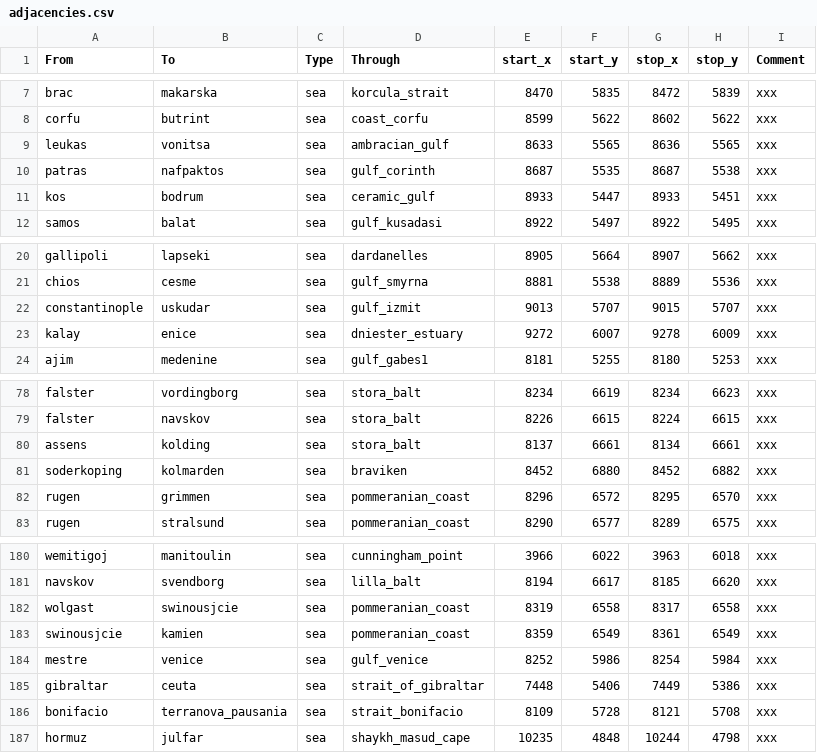
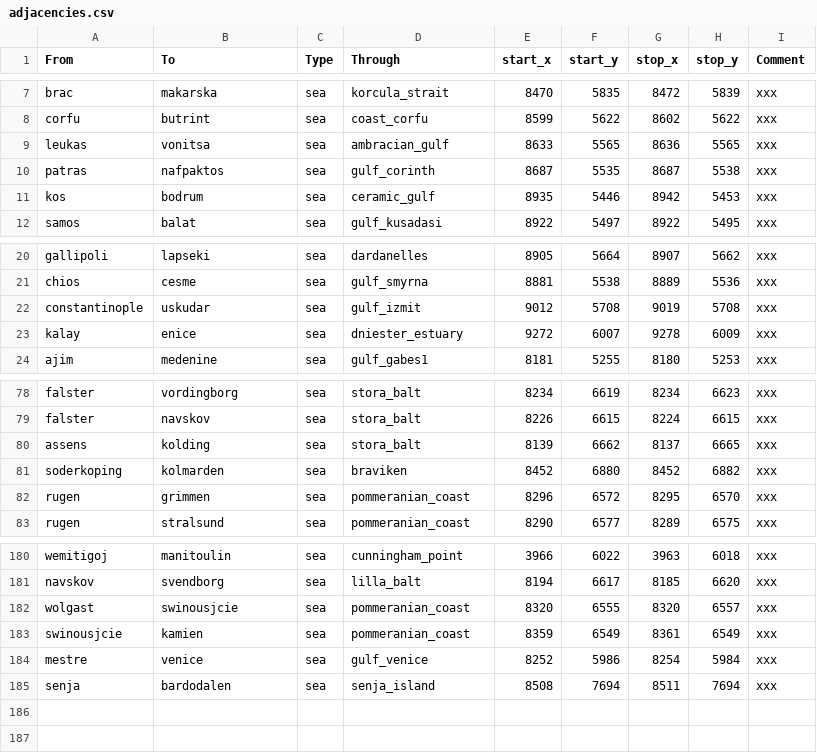
Before and after one commit to adoophus/LHRMod, a CSV file: in_game/map_data/adjacencies.csv, drawn as a sheet; only a part is shown, gaps mark what is left out.

```diff
--- a/in_game/map_data/adjacencies.csv
+++ b/in_game/map_data/adjacencies.csv
@@ -10,3 +10,3 @@ leukas;vonitsa;sea;ambracian_gulf;8633;5565;8636;5565;xxx
 patras;nafpaktos;sea;gulf_corinth;8687;5535;8687;5538;xxx
-kos;bodrum;sea;ceramic_gulf;8933;5447;8933;5451;xxx
+kos;bodrum;sea;ceramic_gulf;8935;5446;8942;5453;xxx
 samos;balat;sea;gulf_kusadasi;8922;5497;8922;5495;xxx
@@ -21,3 +21,3 @@ gallipoli;lapseki;sea;dardanelles;8905;5664;8907;5662;xxx
 chios;cesme;sea;gulf_smyrna;8881;5538;8889;5536;xxx
-constantinople;uskudar;sea;gulf_izmit;9013;5707;9015;5707;xxx
+constantinople;uskudar;sea;gulf_izmit;9012;5708;9019;5708;xxx
 kalay;enice;sea;dniester_estuary;9272;6007;9278;6009;xxx
@@ -79,3 +79,3 @@ falster;vordingborg;sea;stora_balt;8234;6619;8234;6623;xxx
 falster;navskov;sea;stora_balt;8226;6615;8224;6615;xxx
-assens;kolding;sea;stora_balt;8137;6661;8134;6661;xxx
+assens;kolding;sea;stora_balt;8139;6662;8137;6665;xxx
 soderkoping;kolmarden;sea;braviken;8452;6880;8452;6882;xxx
@@ -181,7 +181,5 @@ wemitigoj;manitoulin;sea;cunningham_point;3966;6022;3963;6018;xxx
 navskov;svendborg;sea;lilla_balt;8194;6617;8185;6620;xxx
-wolgast;swinousjcie;sea;pommeranian_coast;8319;6558;8317;6558;xxx
+wolgast;swinousjcie;sea;pommeranian_coast;8320;6555;8320;6557;xxx
 swinousjcie;kamien;sea;pommeranian_coast;8359;6549;8361;6549;xxx
 mestre;venice;sea;gulf_venice;8252;5986;8254;5984;xxx
-gibraltar;ceuta;sea;strait_of_gibraltar;7448;5406;7449;5386;xxx
-bonifacio;terranova_pausania;sea;strait_bonifacio;8109;5728;8121;5708;xxx
-hormuz;julfar;sea;shaykh_masud_cape;10235;4848;10244;4798;xxx
+senja;bardodalen;sea;senja_island;8508;7694;8511;7694;xxx
```
Also changed, not shown: 1 other file.
